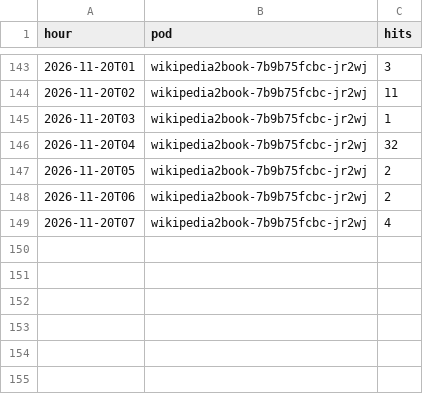
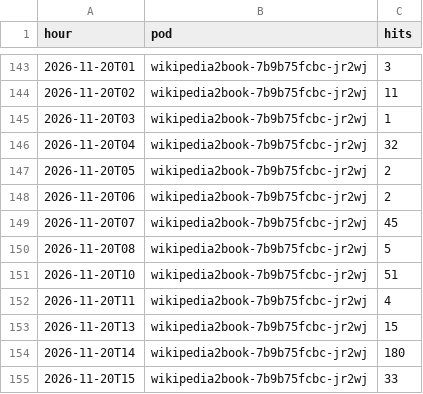
Before and after one commit to gmoulard/wikipedia2book, a CSV file: docs/toolforge_hourly.csv, drawn as a sheet; only a part is shown, gaps mark what is left out.

```diff
--- a/docs/toolforge_hourly.csv
+++ b/docs/toolforge_hourly.csv
@@ -148,2 +148,8 @@ hour;pod;hits
 2026-11-20T06;wikipedia2book-7b9b75fcbc-jr2wj;2
-2026-11-20T07;wikipedia2book-7b9b75fcbc-jr2wj;4
+2026-11-20T07;wikipedia2book-7b9b75fcbc-jr2wj;45
+2026-11-20T08;wikipedia2book-7b9b75fcbc-jr2wj;5
+2026-11-20T10;wikipedia2book-7b9b75fcbc-jr2wj;51
+2026-11-20T11;wikipedia2book-7b9b75fcbc-jr2wj;4
+2026-11-20T13;wikipedia2book-7b9b75fcbc-jr2wj;15
+2026-11-20T14;wikipedia2book-7b9b75fcbc-jr2wj;180
+2026-11-20T15;wikipedia2book-7b9b75fcbc-jr2wj;33
```
Also changed, not shown: docs/toolforge_generations.csv, 1 other file.
